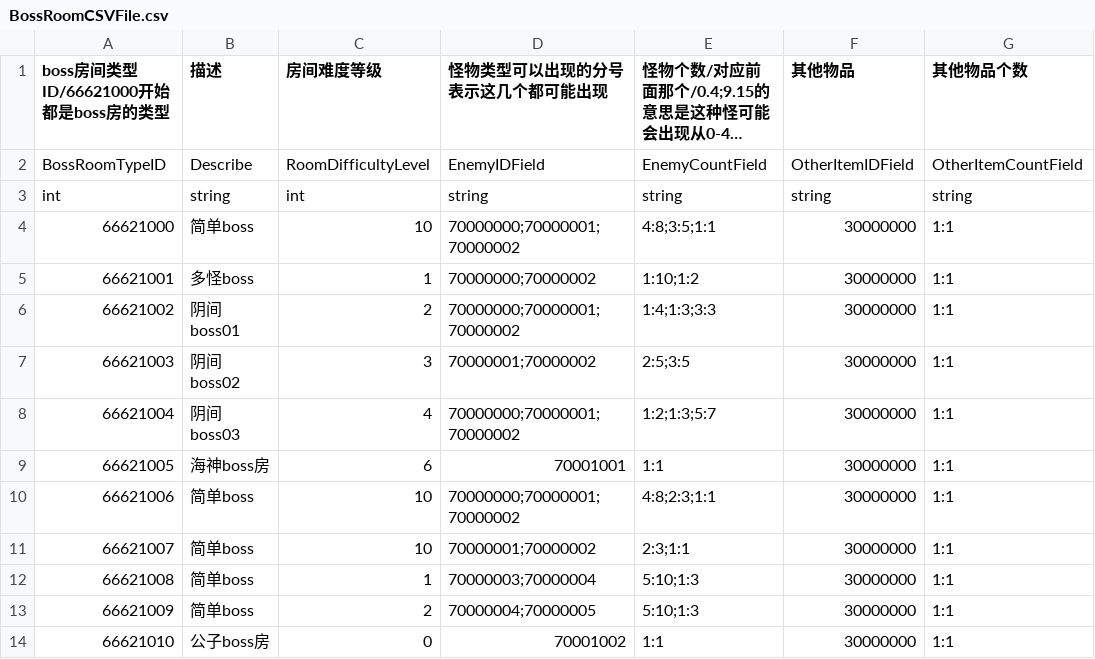
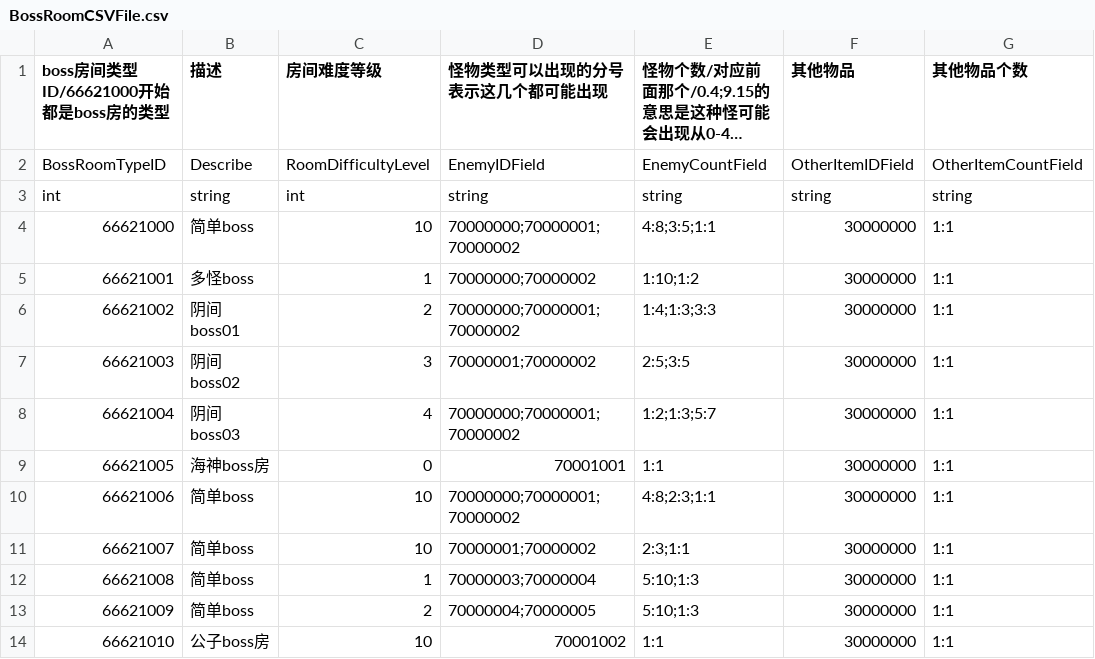
Before and after one commit to YYHHOrganization/GameDemo2024, a CSV file: Assets/Designer/Designer_Tool/CSV2CS/Document/BossRoomCSVFile.csv, drawn as a sheet; only a part is shown; long unchanged cells end in …; the diff names each change by its address in the sheet, - before the commit and + after, or states it on an @@ line.

```diff
--- a/Assets/Designer/Designer_Tool/CSV2CS/Document/BossRoomCSVFile.csv
+++ b/Assets/Designer/Designer_Tool/CSV2CS/Document/BossRoomCSVFile.csv
-C9 (房间难度等级): 6
+C9 (房间难度等级): 0
-C14 (房间难度等级): 0
+C14 (房间难度等级): 10
```
Also changed, not shown: 13 other files.
